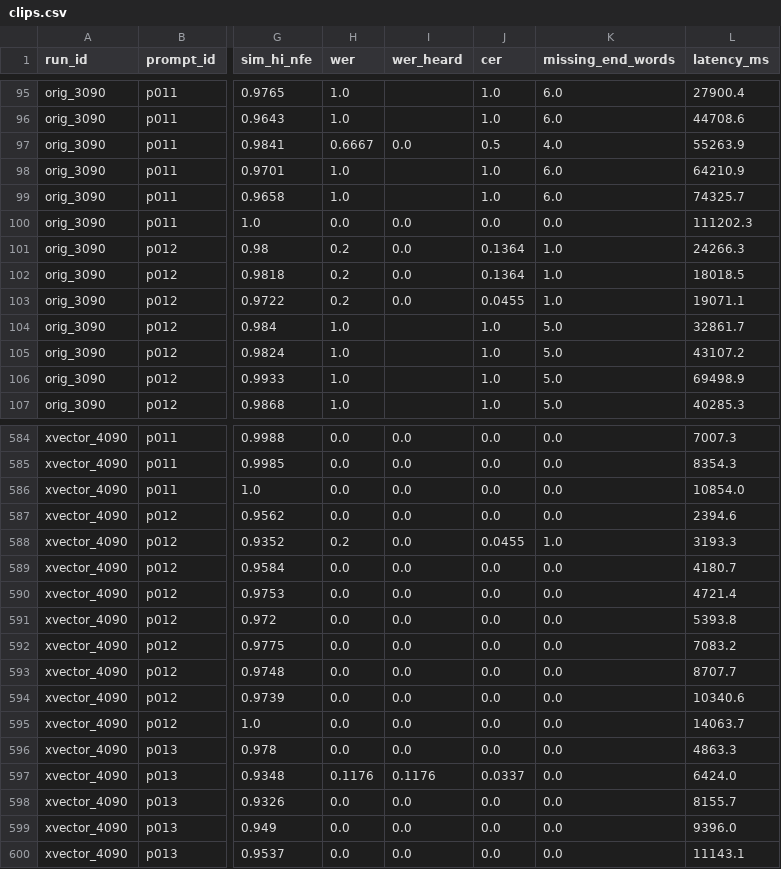
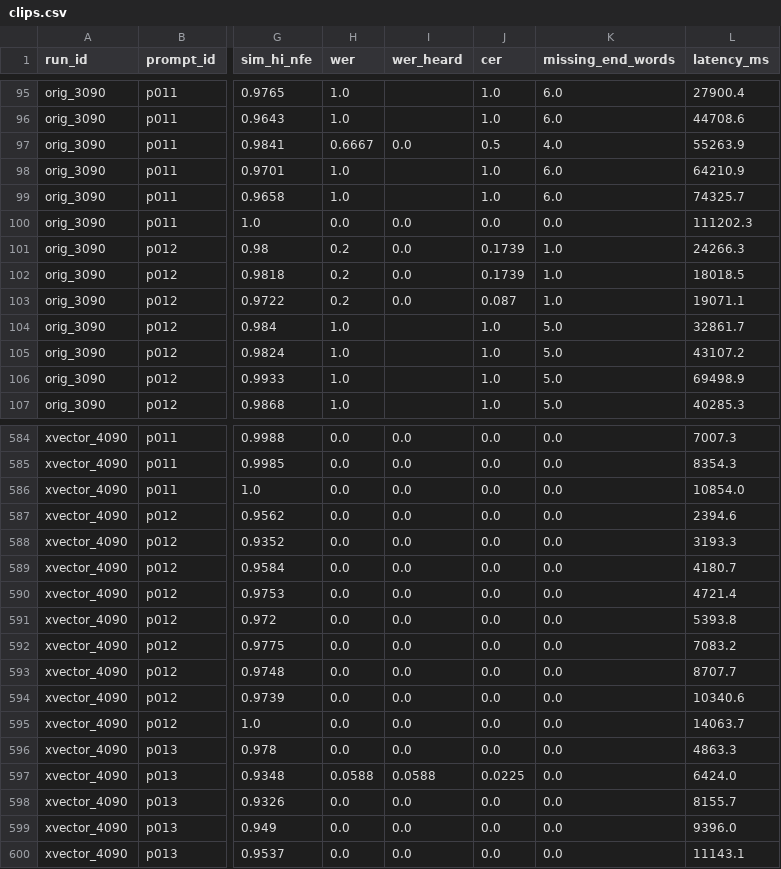
Before and after one commit to Adaptive-Compute-For-TTS/main, a CSV file: quality-evals/speaker_sim/results/watai_exp/by_content/clips.csv, drawn as a sheet; only a part is shown, gaps mark what is left out; the diff names each change by its address in the sheet, - before the commit and + after, or states it on an @@ line.

Commit message:
quality-evals: rebuild sweep results from Arush's current WER/CER file
wer_arush.csv is now a copy of wer_cer/results/nfe_benchmark/clips_arush.csv, which
has his Oct 19 normalization fix (2 clips' WER, 5 clips' CER). Validity counts and
SIM are unchanged. PHASE2_RESULTS.md updated where NFE 6 numbers moved.

```diff
--- a/quality-evals/speaker_sim/results/watai_exp/by_content/clips.csv
+++ b/quality-evals/speaker_sim/results/watai_exp/by_content/clips.csv
-J101:J102 (cer): 0.1364
+J101:J102 (cer): 0.1739
-J103 (cer): 0.0455
+J103 (cer): 0.087
-H588 (wer): 0.2
+H588 (wer): 0.0
-J588 (cer): 0.0455
+J588 (cer): 0.0
-K588 (missing_end_words): 1.0
+K588 (missing_end_words): 0.0
-H597 (wer): 0.1176
+H597 (wer): 0.0588
-I597 (wer_heard): 0.1176
+I597 (wer_heard): 0.0588
-J597 (cer): 0.0337
+J597 (cer): 0.0225
```
Also changed, not shown: quality-evals/speaker_sim/results/watai_exp/by_content/paired_deltas.csv, quality-evals/speaker_sim/results/watai_exp/by_content/summary_by_nfe.csv, 13 other files.
